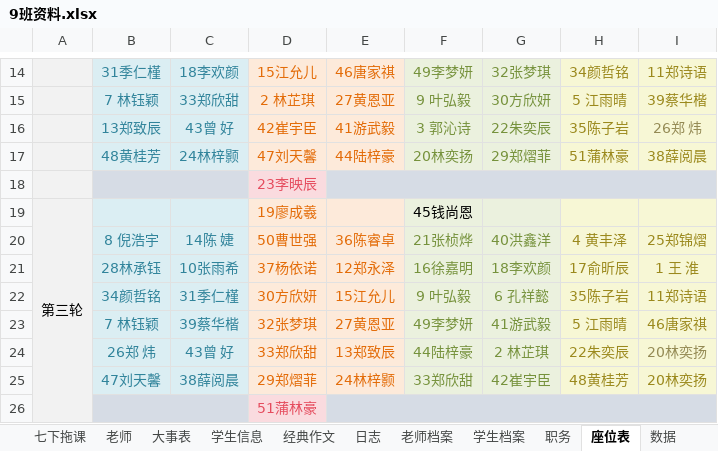
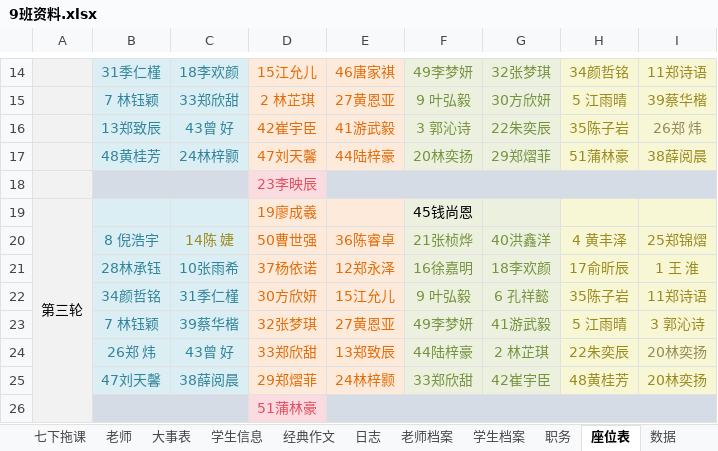
Before and after one commit to dsywy1698/dsywy1698.github.io, an Excel workbook: c/9班资料.xlsx, sheet 座位表, drawn as a sheet; only a part is shown, gaps mark what is left out; values as stored, in another font and other column widths than the file's, no borders; the diff names each change by its address in the sheet, - before the commit and + after, or states it on an @@ line.

```diff
--- a/c/9班资料.xlsx (sheet 座位表)
+++ b/c/9班资料.xlsx (sheet 座位表)
-C20 text colour: #31849B
+C20 text colour: #9B891D
-I23: 46唐家祺
+I23: 3 郭沁诗
```
Also changed, not shown: sheet 七下拖课, 2 other files.
